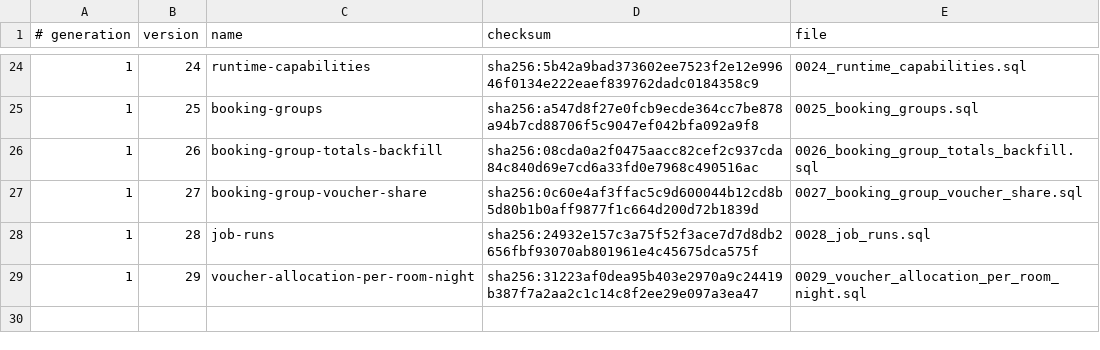
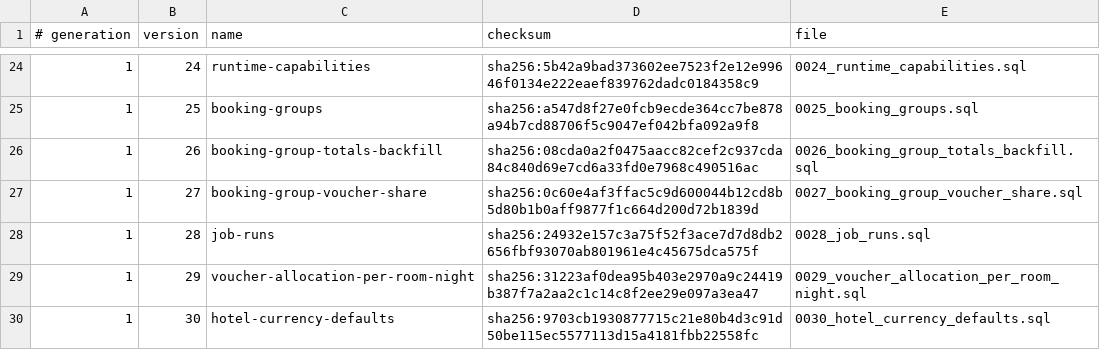
Before and after one commit to siewong007/hotel-app-rust, a TSV file: hotel-desktop/src-tauri/database/postgres/patches/manifest.tsv, drawn as a sheet; only a part is shown, gaps mark what is left out; the diff names each change by its address in the sheet, - before the commit and + after, or states it on an @@ line.

```diff
--- a/hotel-desktop/src-tauri/database/postgres/patches/manifest.tsv
+++ b/hotel-desktop/src-tauri/database/postgres/patches/manifest.tsv
+row 30: 1 | 30 | hotel-currency-defaults | sha256:9703cb1930877715c21e80b4d3c91d50be115ec5577113d15a4181fbb22558fc | 0030_hotel_currency_defaults.sql
```
Also changed, not shown: hotel-app-be/database/postgres/patches/manifest.tsv, 26 other files.
